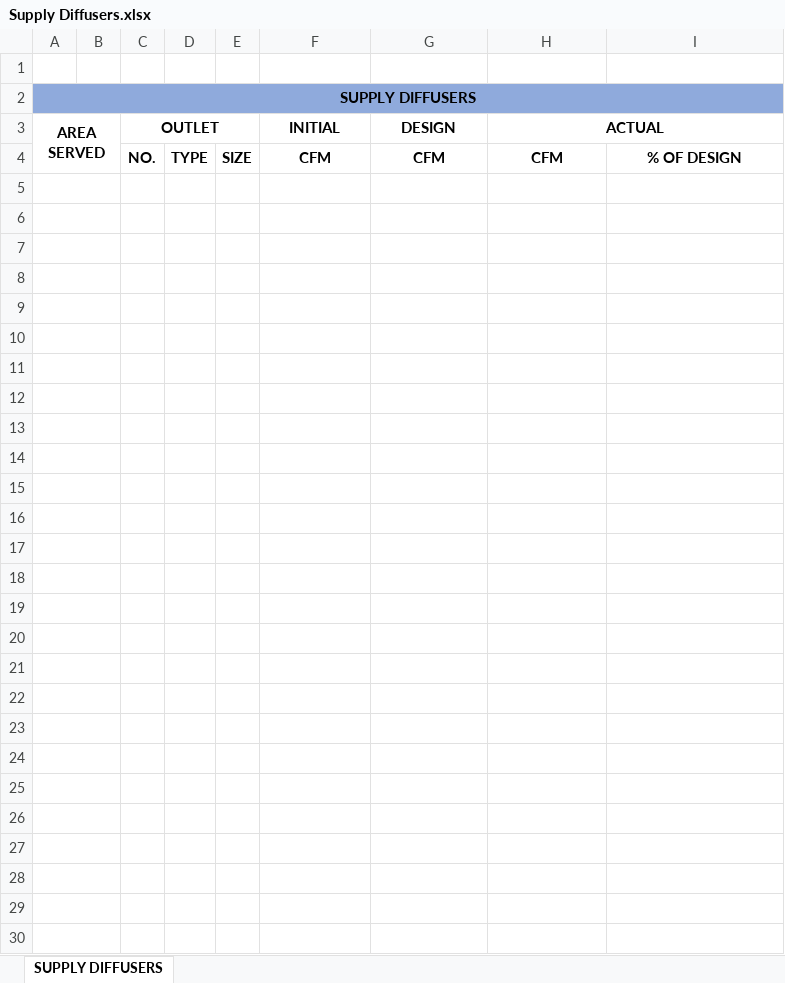
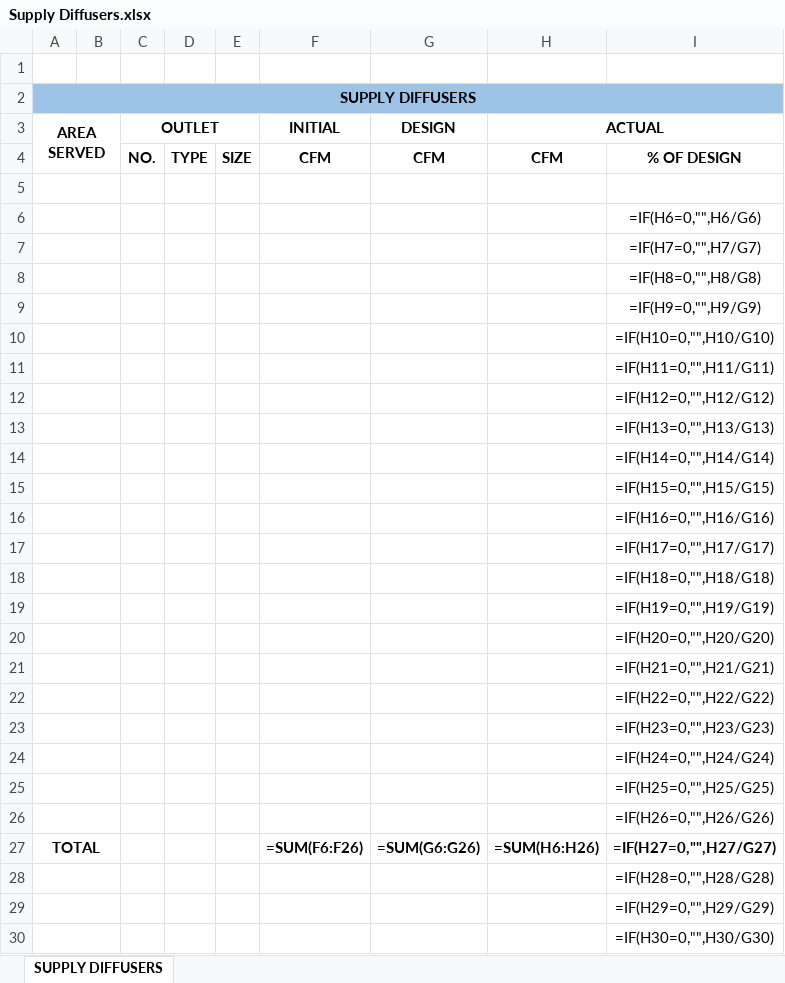
Before and after one commit to mhfuller99-wq/abp-report-builder, an Excel workbook: 03_Workbooks_and_Master_Templates/Supply Diffusers.xlsx, sheet SUPPLY DIFFUSERS, drawn as a sheet; only a part is shown; values as stored, in another font and other column widths than the file's, no borders; formulas without a stored value are shown as written; the diff covers the shown part only; the diff names each change by its address in the sheet, - before the commit and + after, or states it on an @@ line.

Commit message:
Preserve approved diffuser form totals and require duct review for outlet candidates

```diff
--- a/03_Workbooks_and_Master_Templates/Supply Diffusers.xlsx (sheet SUPPLY DIFFUSERS)
+++ b/03_Workbooks_and_Master_Templates/Supply Diffusers.xlsx (sheet SUPPLY DIFFUSERS)
-A2 fill: #8FAADC
+A2 fill: #9DC3E6
-B2:I2 fill: #8FAADC
+B2:I2 fill: none
-I6: (empty)
+I6: =IF(H6=0,"",H6/G6)
-I7: (empty)
+I7: =IF(H7=0,"",H7/G7)
-I8: (empty)
+I8: =IF(H8=0,"",H8/G8)
-I9: (empty)
+I9: =IF(H9=0,"",H9/G9)
-I10: (empty)
+I10: =IF(H10=0,"",H10/G10)
-I11: (empty)
+I11: =IF(H11=0,"",H11/G11)
-I12: (empty)
+I12: =IF(H12=0,"",H12/G12)
-I13: (empty)
+I13: =IF(H13=0,"",H13/G13)
-I14: (empty)
+I14: =IF(H14=0,"",H14/G14)
-I15: (empty)
+I15: =IF(H15=0,"",H15/G15)
-I16: (empty)
+I16: =IF(H16=0,"",H16/G16)
-I17: (empty)
+I17: =IF(H17=0,"",H17/G17)
-I18: (empty)
+I18: =IF(H18=0,"",H18/G18)
-I19: (empty)
+I19: =IF(H19=0,"",H19/G19)
-I20: (empty)
+I20: =IF(H20=0,"",H20/G20)
-I21: (empty)
+I21: =IF(H21=0,"",H21/G21)
-I22: (empty)
+I22: =IF(H22=0,"",H22/G22)
-I23: (empty)
+I23: =IF(H23=0,"",H23/G23)
-I24: (empty)
+I24: =IF(H24=0,"",H24/G24)
-I25: (empty)
+I25: =IF(H25=0,"",H25/G25)
-I26: (empty)
+I26: =IF(H26=0,"",H26/G26)
-row 27: (empty)
+row 27: TOTAL |  |  |  |  | =SUM(F6:F26) | =SUM(G6:G26) | =SUM(H6:H26) | =IF(H27=0,"",H27/G27)
-I28: (empty)
+I28: =IF(H28=0,"",H28/G28)
-I29: (empty)
+I29: =IF(H29=0,"",H29/G29)
-I30: (empty)
+I30: =IF(H30=0,"",H30/G30)
```
Also changed, not shown: 3 edited cells, cell formats and merged cells elsewhere in this sheet, charts or pictures, 6 other files.
